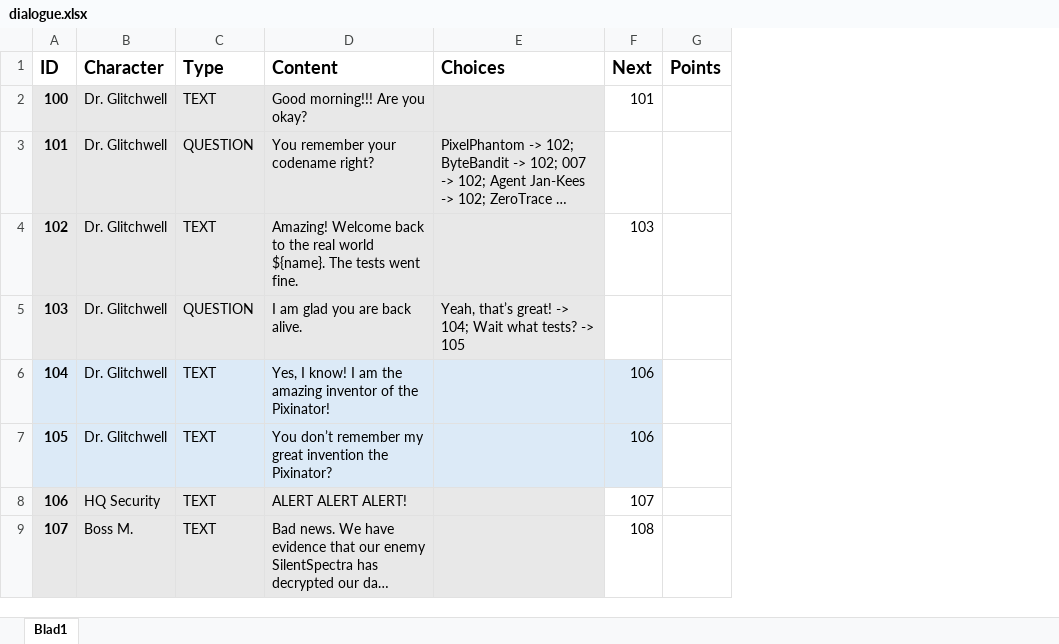
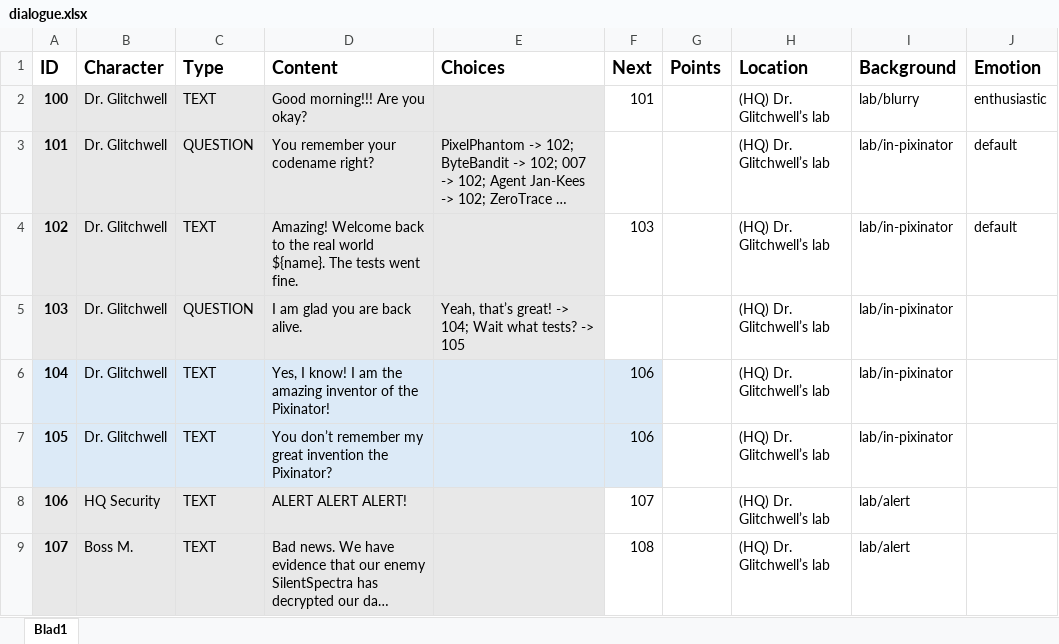
Before and after one commit to fkmke/stegadventure, an Excel workbook: resources/data/dialogue.xlsx, sheet Blad1, drawn as a sheet; only a part is shown; long unchanged cells end in …; values as stored, in another font and other column widths than the file's, no borders; the diff covers the shown part only; the diff names each change by its address in the sheet, - before the commit and + after, or states it on an @@ line.

Commit message:
Read location, points, background and emotion from story.xlsx

```diff
--- a/resources/data/dialogue.xlsx (sheet Blad1)
+++ b/resources/data/dialogue.xlsx (sheet Blad1)
+column H (Location), rows 2-9: all (HQ) Dr. Glitchwell’s lab
+column I (Background), rows 2-9: lab/blurry | lab/in-pixinator | lab/in-pixinator | lab/in-pixinator | lab/in-pixinator | lab/in-pixinator | lab/alert | lab/alert
+column J (Emotion), rows 2-4: enthusiastic | default | default
```
Also changed, not shown: 1 added row and 6 edited cells elsewhere in this sheet, 2 other files.
